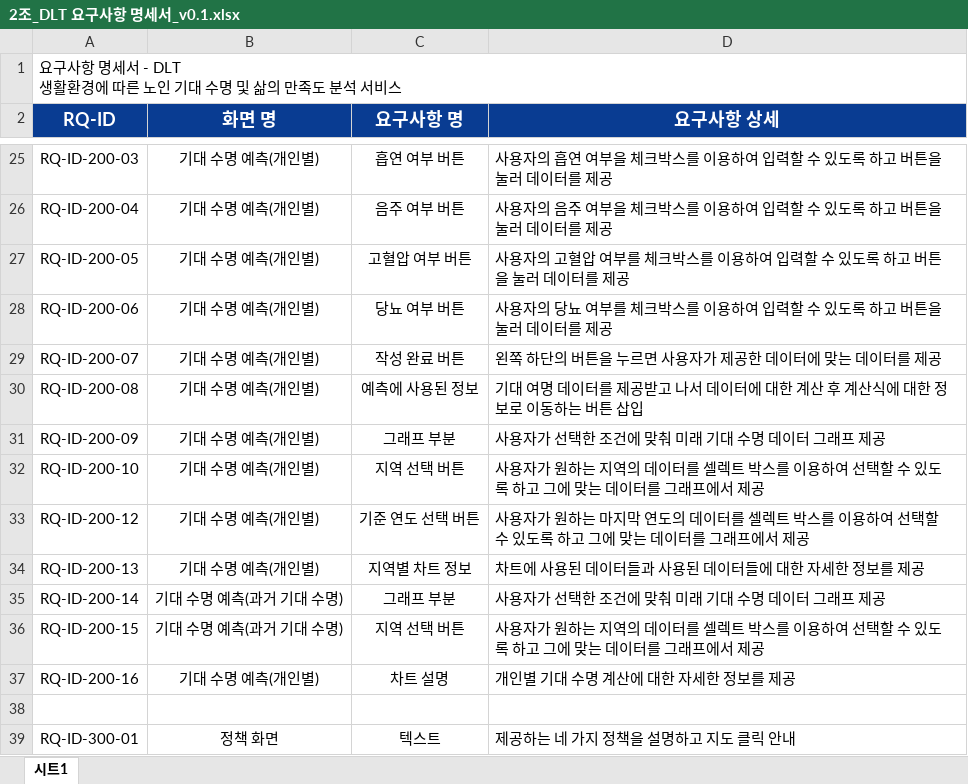
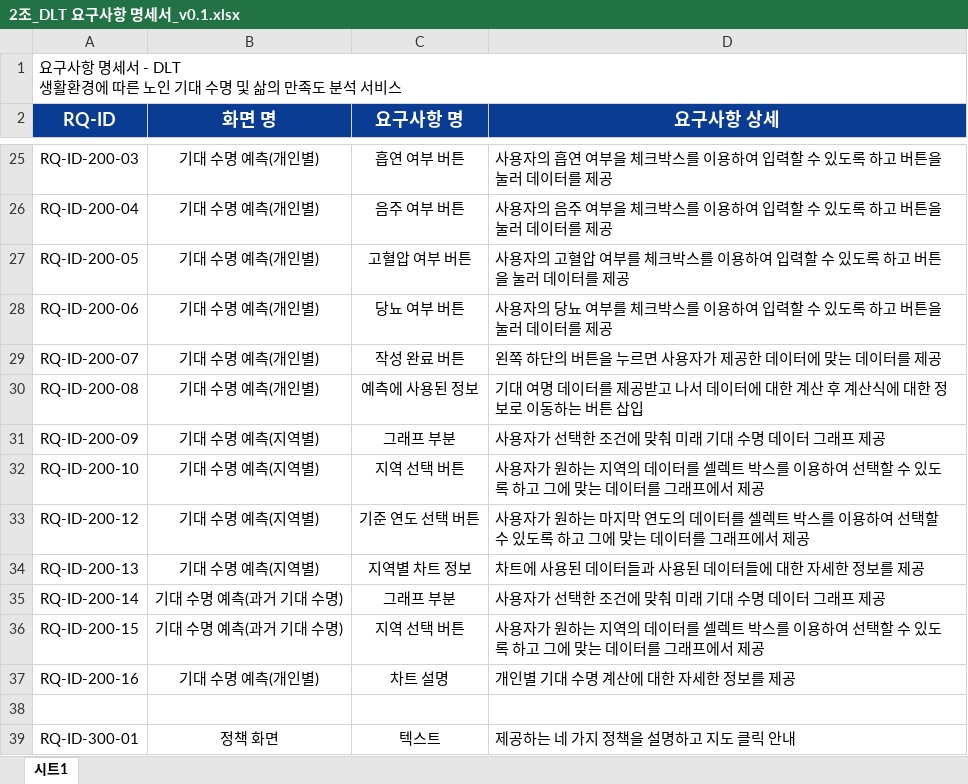
Before and after one commit to p1p2p1/Project_DLT, an Excel workbook: project_1/3. 요구사항 명세서, 분석서/2조_DLT 요구사항 명세서_v0.1.xlsx, sheet 시트1, drawn as a sheet; only a part is shown, gaps mark what is left out; values as stored, in another font and other column widths than the file's, no borders; the diff names each change by its address in the sheet, - before the commit and + after, or states it on an @@ line.

```diff
--- a/project_1/3. 요구사항 명세서, 분석서/2조_DLT 요구사항 명세서_v0.1.xlsx (sheet 시트1)
+++ b/project_1/3. 요구사항 명세서, 분석서/2조_DLT 요구사항 명세서_v0.1.xlsx (sheet 시트1)
-B31:B34 (화면 명): 기대 수명 예측(개인별)
+B31:B34 (화면 명): 기대 수명 예측(지역별)
```
Also changed, not shown: project_1/3. 요구사항 명세서, 분석서/2조_유정민 요구사항 명세서_v0.1.xlsx, 16 other files.
